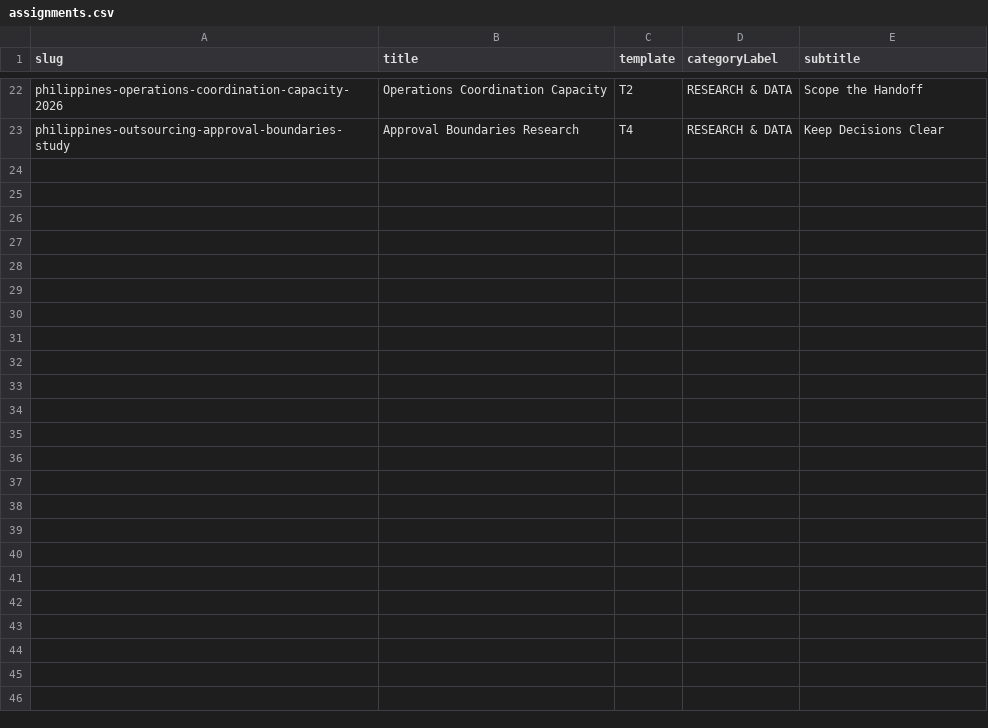
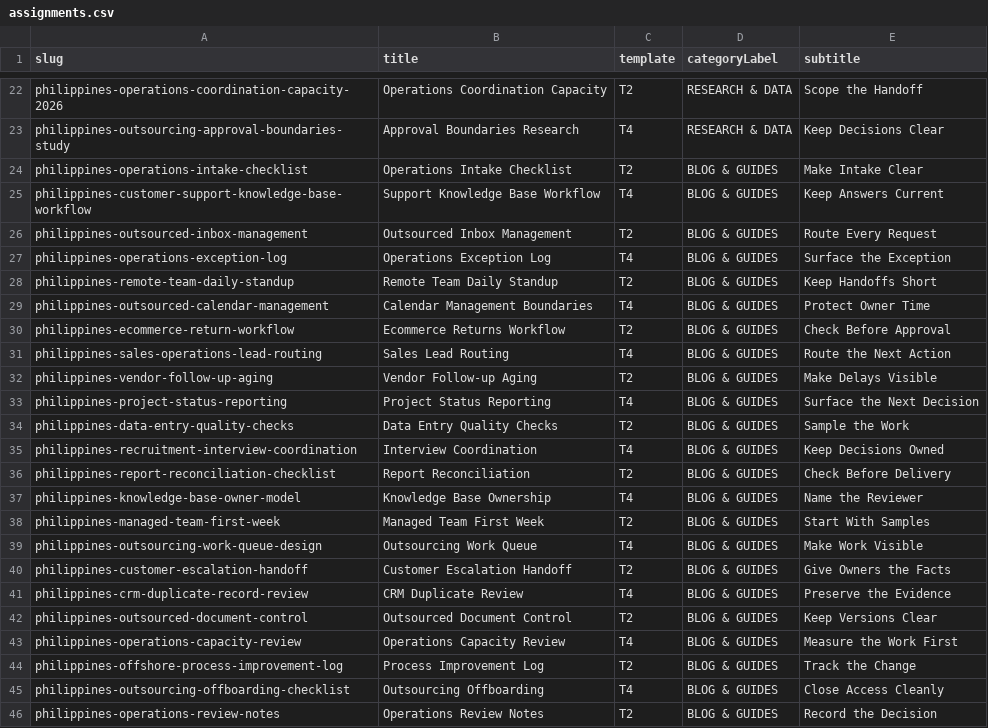
Before and after one commit to coolifystealthagents/offshoreoutsourcingcompany, a CSV file: scripts/thumbnail/assignments.csv, drawn as a sheet; only a part is shown, gaps mark what is left out.

Commit message:
Publish daily blog batch of 23 articles

```diff
--- a/scripts/thumbnail/assignments.csv
+++ b/scripts/thumbnail/assignments.csv
@@ -23 +23,24 @@ philippines-operations-coordination-capacity-2026,Operations Coordination Capaci
 philippines-outsourcing-approval-boundaries-study,Approval Boundaries Research,T4,RESEARCH & DATA,Keep Decisions Clear
+philippines-operations-intake-checklist,Operations Intake Checklist,T2,BLOG & GUIDES,Make Intake Clear
+philippines-customer-support-knowledge-base-workflow,Support Knowledge Base Workflow,T4,BLOG & GUIDES,Keep Answers Current
+philippines-outsourced-inbox-management,Outsourced Inbox Management,T2,BLOG & GUIDES,Route Every Request
+philippines-operations-exception-log,Operations Exception Log,T4,BLOG & GUIDES,Surface the Exception
+philippines-remote-team-daily-standup,Remote Team Daily Standup,T2,BLOG & GUIDES,Keep Handoffs Short
+philippines-outsourced-calendar-management,Calendar Management Boundaries,T4,BLOG & GUIDES,Protect Owner Time
+philippines-ecommerce-return-workflow,Ecommerce Returns Workflow,T2,BLOG & GUIDES,Check Before Approval
+philippines-sales-operations-lead-routing,Sales Lead Routing,T4,BLOG & GUIDES,Route the Next Action
+philippines-vendor-follow-up-aging,Vendor Follow-up Aging,T2,BLOG & GUIDES,Make Delays Visible
+philippines-project-status-reporting,Project Status Reporting,T4,BLOG & GUIDES,Surface the Next Decision
+philippines-data-entry-quality-checks,Data Entry Quality Checks,T2,BLOG & GUIDES,Sample the Work
+philippines-recruitment-interview-coordination,Interview Coordination,T4,BLOG & GUIDES,Keep Decisions Owned
+philippines-report-reconciliation-checklist,Report Reconciliation,T2,BLOG & GUIDES,Check Before Delivery
+philippines-knowledge-base-owner-model,Knowledge Base Ownership,T4,BLOG & GUIDES,Name the Reviewer
+philippines-managed-team-first-week,Managed Team First Week,T2,BLOG & GUIDES,Start With Samples
+philippines-outsourcing-work-queue-design,Outsourcing Work Queue,T4,BLOG & GUIDES,Make Work Visible
+philippines-customer-escalation-handoff,Customer Escalation Handoff,T2,BLOG & GUIDES,Give Owners the Facts
+philippines-crm-duplicate-record-review,CRM Duplicate Review,T4,BLOG & GUIDES,Preserve the Evidence
+philippines-outsourced-document-control,Outsourced Document Control,T2,BLOG & GUIDES,Keep Versions Clear
+philippines-operations-capacity-review,Operations Capacity Review,T4,BLOG & GUIDES,Measure the Work First
+philippines-offshore-process-improvement-log,Process Improvement Log,T2,BLOG & GUIDES,Track the Change
+philippines-outsourcing-offboarding-checklist,Outsourcing Offboarding,T4,BLOG & GUIDES,Close Access Cleanly
+philippines-operations-review-notes,Operations Review Notes,T2,BLOG & GUIDES,Record the Decision
```
Also changed, not shown: 24 other files.
